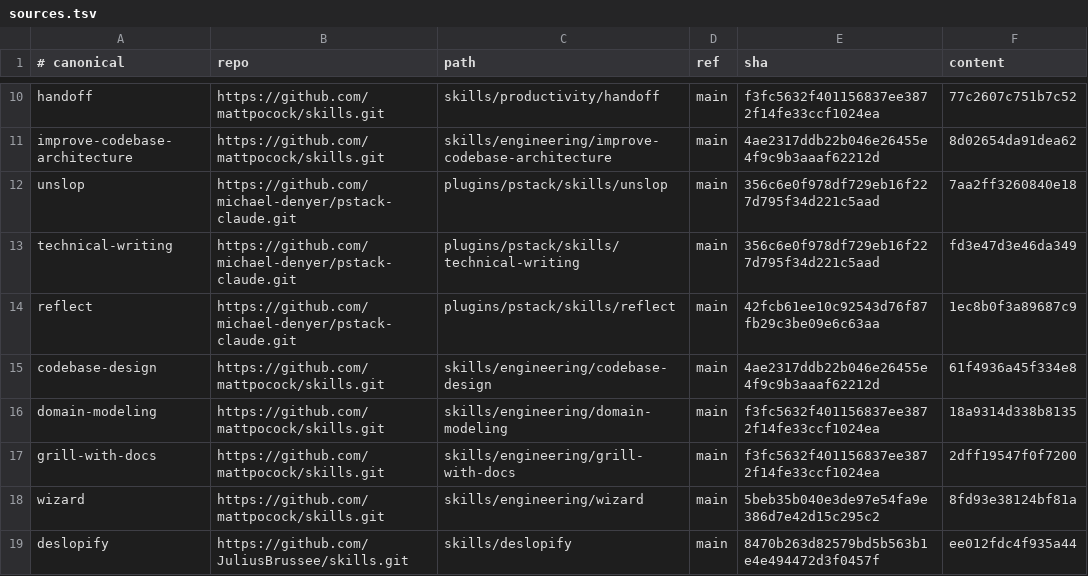
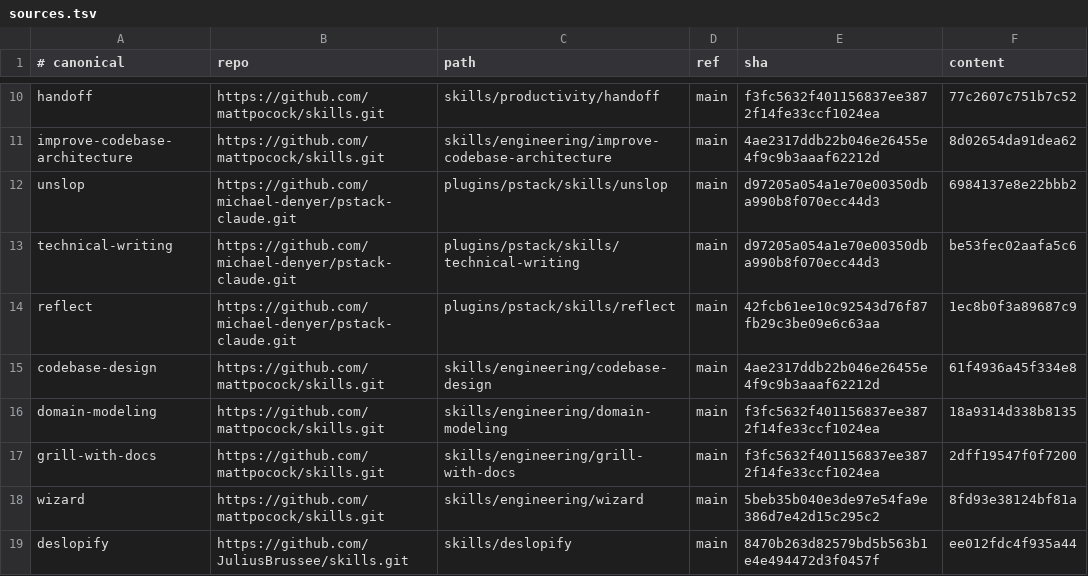
Before and after one commit to simonblauth/claude-config, a TSV file: sources.tsv, drawn as a sheet; only a part is shown, gaps mark what is left out.

```diff
--- a/sources.tsv
+++ b/sources.tsv
@@ -11,4 +11,4 @@ handoff	https://github.com/mattpocock/skills.git	skills/productivity/handoff	mai
 improve-codebase-architecture	https://github.com/mattpocock/skills.git	skills/engineering/improve-codebase-architecture	main	4ae2317ddb22b046e26455e4f9c9b3aaaf62212d	8d02654da91dea62
-unslop	https://github.com/michael-denyer/pstack-claude.git	plugins/pstack/skills/unslop	main	356c6e0f978df729eb16f227d795f34d221c5aad	7aa2ff3260840e18
-technical-writing	https://github.com/michael-denyer/pstack-claude.git	plugins/pstack/skills/technical-writing	main	356c6e0f978df729eb16f227d795f34d221c5aad	fd3e47d3e46da349
+unslop	https://github.com/michael-denyer/pstack-claude.git	plugins/pstack/skills/unslop	main	d97205a054a1e70e00350dba990b8f070ecc44d3	6984137e8e22bbb2
+technical-writing	https://github.com/michael-denyer/pstack-claude.git	plugins/pstack/skills/technical-writing	main	d97205a054a1e70e00350dba990b8f070ecc44d3	be53fec02aafa5c6
 reflect	https://github.com/michael-denyer/pstack-claude.git	plugins/pstack/skills/reflect	main	42fcb61ee10c92543d76f87fb29c3be09e6c63aa	1ec8b0f3a89687c9
```
Also changed, not shown: 3 other files.
